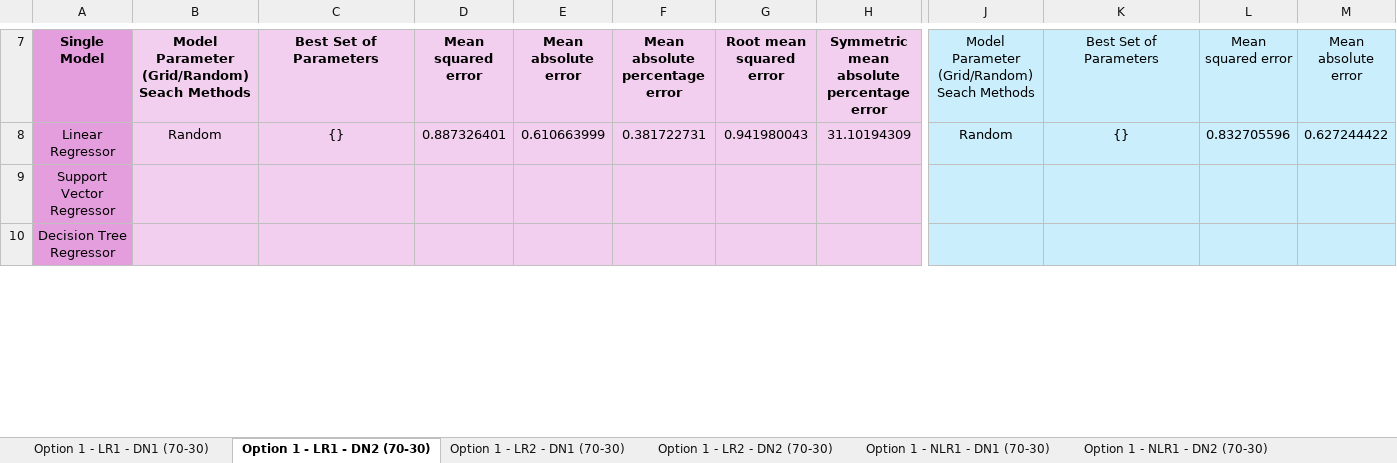
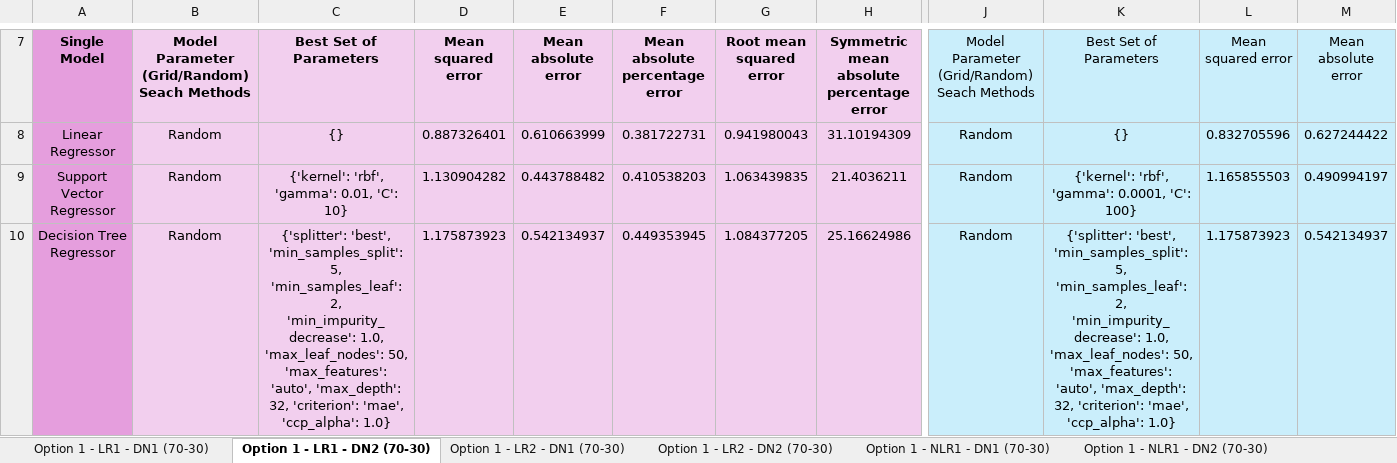
Before and after one commit to oleeveeuh/gr-WPI-UMASS-TOD-Prediction, an Excel workbook: data/performance_sheets/Full Overall Model Peformance Results.xlsx, sheet Option 1 - LR1 - DN2 (70-30), drawn as a sheet; only a part is shown, gaps mark what is left out; values as stored, in another font and other column widths than the file's, no borders; the diff covers the shown part only; the diff names each change by its address in the sheet, - before the commit and + after, or states it on an @@ line.

```diff
--- a/data/performance_sheets/Full Overall Model Peformance Results.xlsx (sheet Option 1 - LR1 - DN2 (70-30))
+++ b/data/performance_sheets/Full Overall Model Peformance Results.xlsx (sheet Option 1 - LR1 - DN2 (70-30))
-B9:B10: (empty)
+B9:B10: Random
-C9: (empty)
+C9: {'kernel': 'rbf', 'gamma': 0.01, 'C': 10}
-D9: (empty)
+D9: 1.130904282
-E9: (empty)
+E9: 0.443788482
-F9: (empty)
+F9: 0.410538203
-G9: (empty)
+G9: 1.063439835
-H9: (empty)
+H9: 21.4036211
-J9:J10: (empty)
+J9:J10: Random
-K9: (empty)
+K9: {'kernel': 'rbf', 'gamma': 0.0001, 'C': 100}
-L9: (empty)
+L9: 1.165855503
-M9: (empty)
+M9: 0.490994197
-C10: (empty)
+C10: {'splitter': 'best', 'min_samples_split': 5, 'min_samples_leaf': 2, 'min_impurity_decrease': 1.0, 'max_leaf_nodes': 50, 'max_features': 'auto', 'max_depth': 32, 'criterion': 'mae', 'ccp_alpha': 1.0}
-D10: (empty)
+D10: 1.175873923
-E10: (empty)
+E10: 0.542134937
-F10: (empty)
+F10: 0.449353945
-G10: (empty)
+G10: 1.084377205
-H10: (empty)
+H10: 25.16624986
-K10: (empty)
+K10: {'splitter': 'best', 'min_samples_split': 5, 'min_samples_leaf': 2, 'min_impurity_decrease': 1.0, 'max_leaf_nodes': 50, 'max_features': 'auto', 'max_depth': 32, 'criterion': 'mae', 'ccp_alpha': 1.0}
-L10: (empty)
+L10: 1.175873923
-M10: (empty)
+M10: 0.542134937
```
Also changed, not shown: 174 edited cells elsewhere in this sheet, sheet Option 1 - LR2 - DN2 (70-30), sheet Option 1 - LR2 - DN1 (70-30), sheet Option 1 - LR1 - DN1 (70-30), sheet Option 1 - NLR1 - DN1 (70-30), sheet Option 1 - NLR1 - DN2 (70-30), sheet Option 1 - NLR2 - DN2 (70-30), 1 more sheet, 7 other files.
